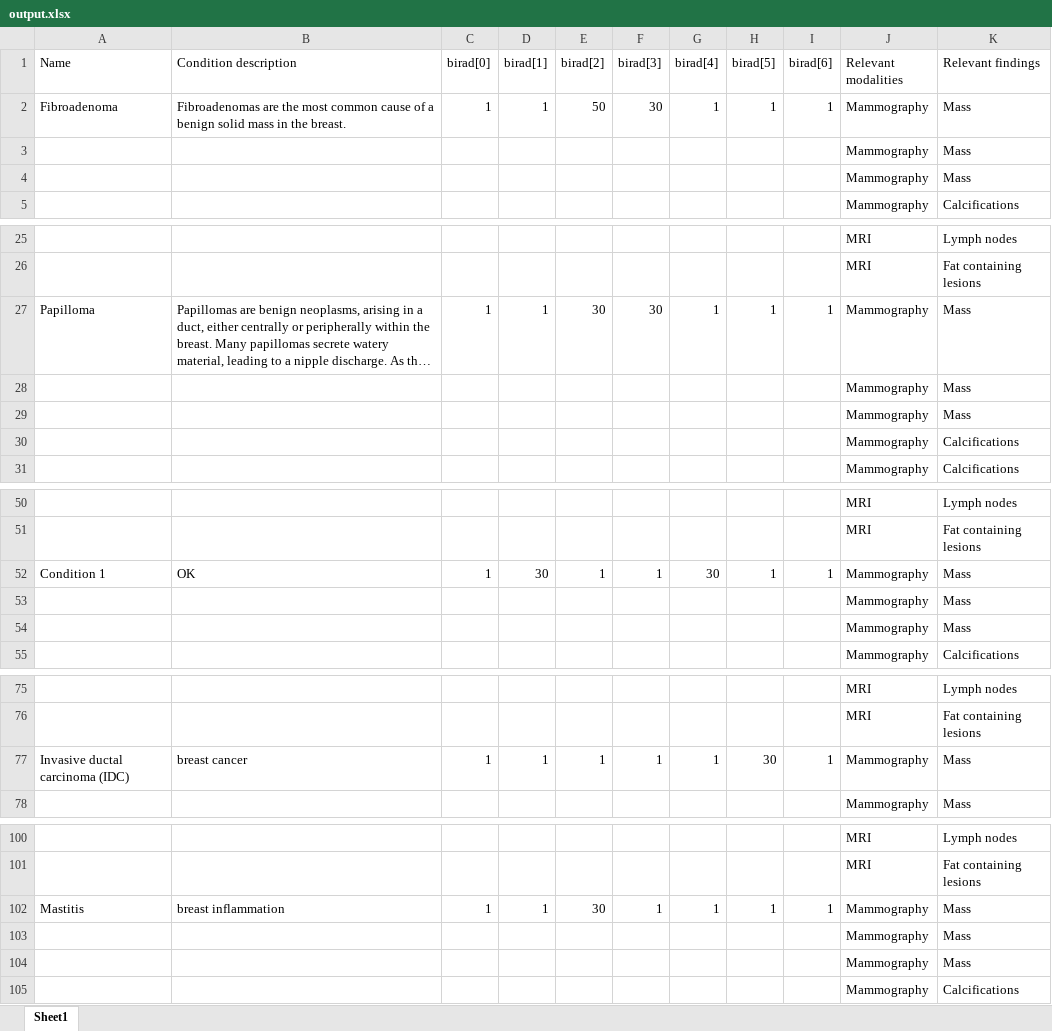
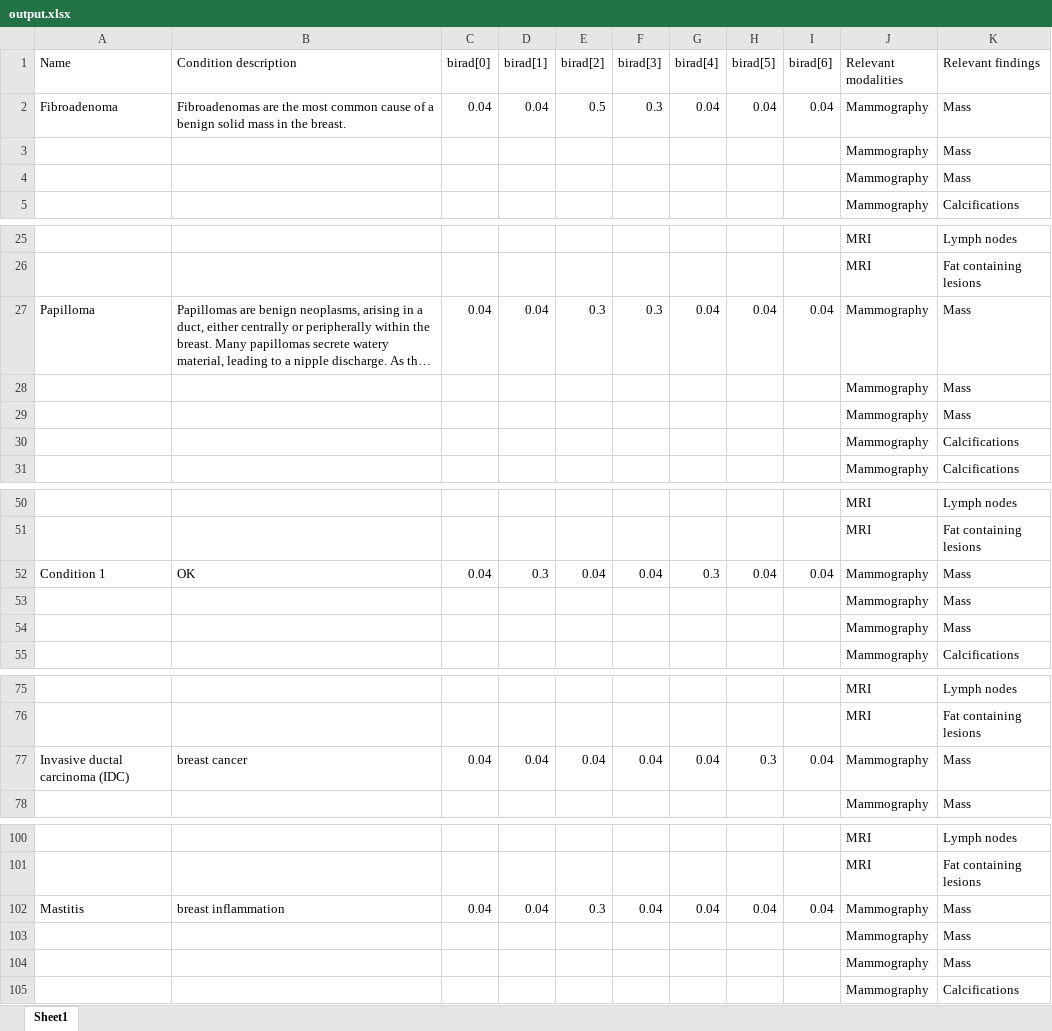
Before and after one commit to mainyanim/eyetoai, an Excel workbook: findings/output.xlsx, sheet Sheet1, drawn as a sheet; only a part is shown, gaps mark what is left out; long unchanged cells end in …; values as stored, in another font and other column widths than the file's, no borders; the diff covers the shown part only; the diff names each change by its address in the sheet, - before the commit and + after, or states it on an @@ line.

Commit message:
changed numeric values to probs, creates draft for distrib - birads tested OK

```diff
--- a/findings/output.xlsx (sheet Sheet1)
+++ b/findings/output.xlsx (sheet Sheet1)
-C2 (birad[0]): 1
+C2 (birad[0]): 0.04
-D2 (birad[1]): 1
+D2 (birad[1]): 0.04
-E2 (birad[2]): 50
+E2 (birad[2]): 0.5
-F2 (birad[3]): 30
+F2 (birad[3]): 0.3
-G2 (birad[4]): 1
+G2 (birad[4]): 0.04
-H2 (birad[5]): 1
+H2 (birad[5]): 0.04
-I2 (birad[6]): 1
+I2 (birad[6]): 0.04
-C27 (birad[0]): 1
+C27 (birad[0]): 0.04
-D27 (birad[1]): 1
+D27 (birad[1]): 0.04
-E27 (birad[2]): 30
+E27 (birad[2]): 0.3
-F27 (birad[3]): 30
+F27 (birad[3]): 0.3
-G27 (birad[4]): 1
+G27 (birad[4]): 0.04
-H27 (birad[5]): 1
+H27 (birad[5]): 0.04
-I27 (birad[6]): 1
+I27 (birad[6]): 0.04
-C52 (birad[0]): 1
+C52 (birad[0]): 0.04
-D52 (birad[1]): 30
+D52 (birad[1]): 0.3
-E52 (birad[2]): 1
+E52 (birad[2]): 0.04
-F52 (birad[3]): 1
+F52 (birad[3]): 0.04
-G52 (birad[4]): 30
+G52 (birad[4]): 0.3
-H52 (birad[5]): 1
+H52 (birad[5]): 0.04
-I52 (birad[6]): 1
+I52 (birad[6]): 0.04
-C77 (birad[0]): 1
+C77 (birad[0]): 0.04
-D77 (birad[1]): 1
+D77 (birad[1]): 0.04
-E77 (birad[2]): 1
+E77 (birad[2]): 0.04
-F77 (birad[3]): 1
+F77 (birad[3]): 0.04
-G77 (birad[4]): 1
+G77 (birad[4]): 0.04
-H77 (birad[5]): 30
+H77 (birad[5]): 0.3
-I77 (birad[6]): 1
+I77 (birad[6]): 0.04
-C102 (birad[0]): 1
+C102 (birad[0]): 0.04
-D102 (birad[1]): 1
+D102 (birad[1]): 0.04
-E102 (birad[2]): 30
+E102 (birad[2]): 0.3
-F102 (birad[3]): 1
+F102 (birad[3]): 0.04
-G102 (birad[4]): 1
+G102 (birad[4]): 0.04
-H102 (birad[5]): 1
+H102 (birad[5]): 0.04
-I102 (birad[6]): 1
+I102 (birad[6]): 0.04
```
Also changed, not shown: 133 edited cells elsewhere in this sheet, 2 other files.
